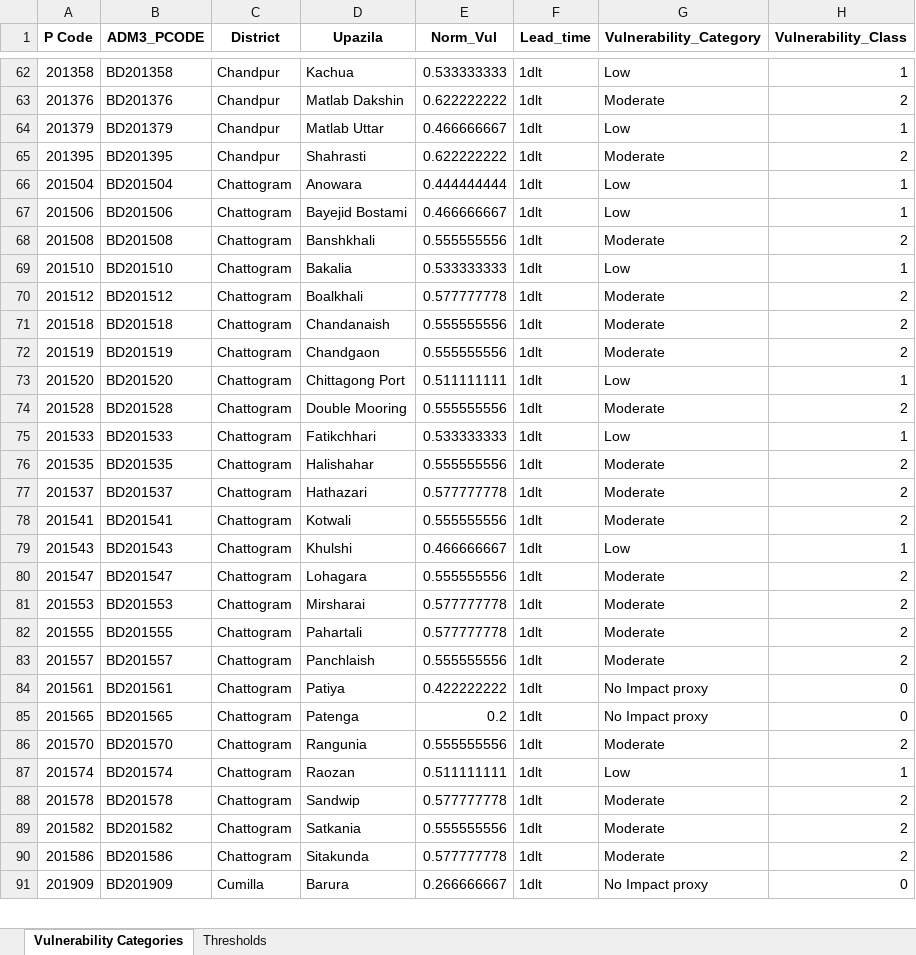
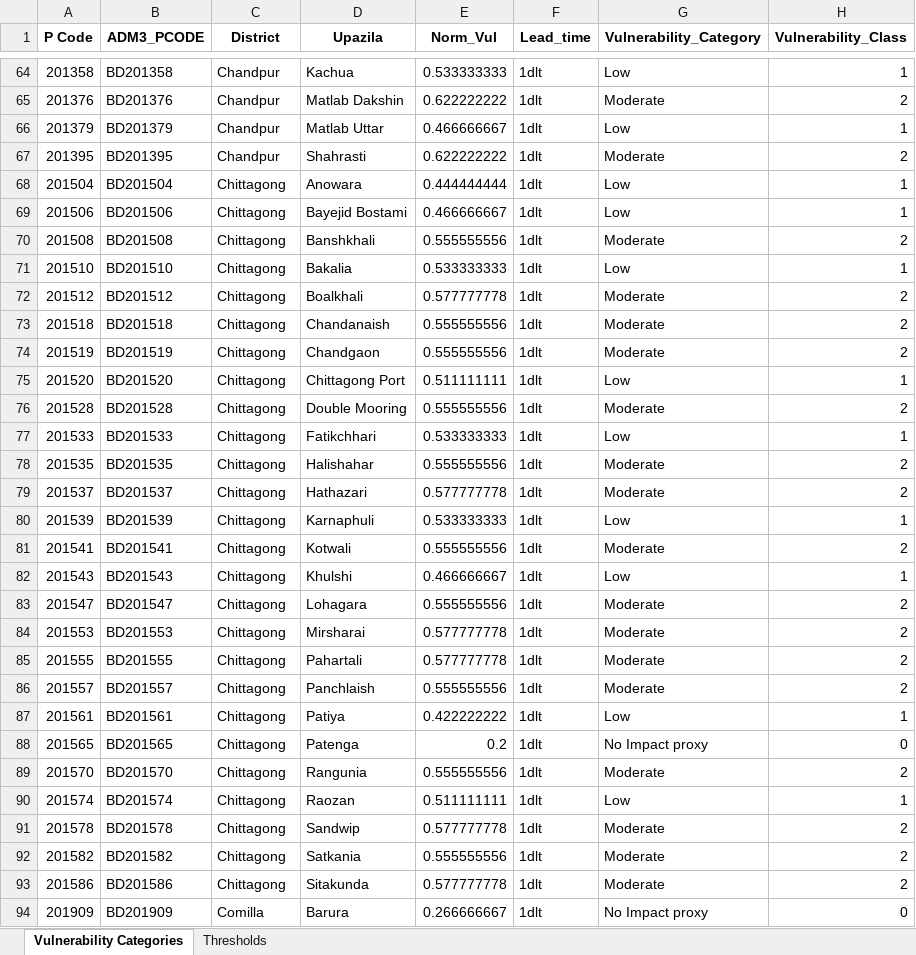
Before and after one commit to ibrahim-abdullah16/IBF-Analysis, an Excel workbook: outputs/vulnerability_categories/Sitrang_Vulnerability_Categories.xlsx, sheet Vulnerability Categories, drawn as a sheet; only a part is shown, gaps mark what is left out; values as stored, in another font and other column widths than the file's, no borders; addresses are those after the commit; the diff covers the shown part only; the diff names each change by its address in the sheet, - before the commit and + after, or states it on an @@ line.

Commit message:
Update ablation analysis and vulnerability categories

```diff
--- a/outputs/vulnerability_categories/Sitrang_Vulnerability_Categories.xlsx (sheet Vulnerability Categories)
+++ b/outputs/vulnerability_categories/Sitrang_Vulnerability_Categories.xlsx (sheet Vulnerability Categories)
-C68:C79 (District): Chattogram
+C68:C79 (District): Chittagong
+row 80: 201539 | BD201539 | Chittagong | Karnaphuli | 0.533333333 | 1dlt | Low | 1
-C81:C93 (District): Chattogram
+C81:C93 (District): Chittagong
-G87 (Vulnerability_Category): No Impact proxy
+G87 (Vulnerability_Category): Low
-H87 (Vulnerability_Class): 0
+H87 (Vulnerability_Class): 1
-C94 (District): Cumilla
+C94 (District): Comilla
```
Also changed, not shown: 11 added rows, 8 removed rows and 112 edited cells elsewhere in this sheet, sheet Thresholds, outputs/midhili/Ablation_Kappa_Comparison/Midhili_Ablation_Kappa_Comparison.xlsx, outputs/remal/Ablation_Kappa_Comparison/Remal_Ablation_Kappa_Comparison.xlsx, 16 other files.
